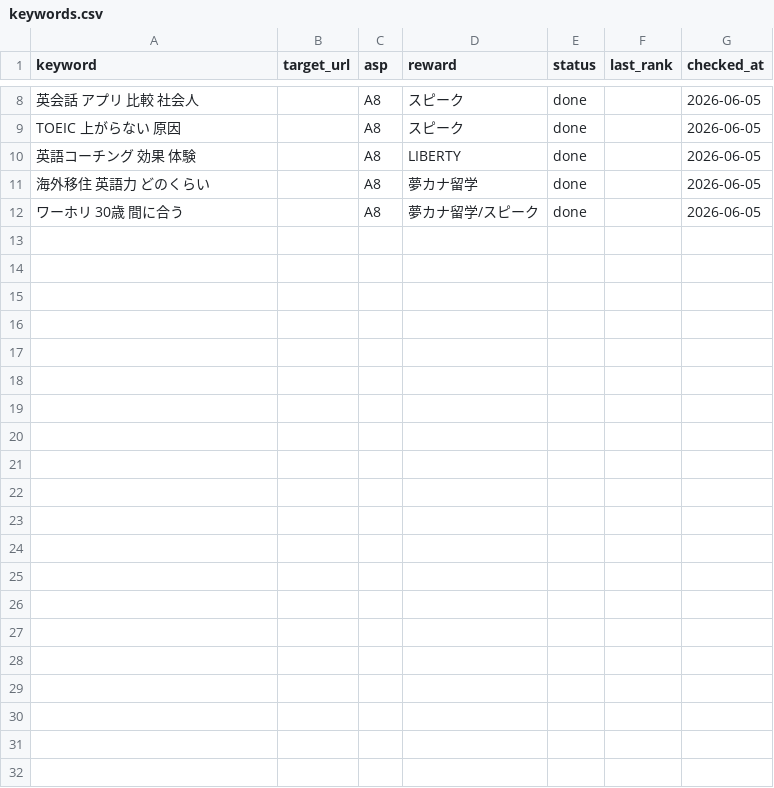
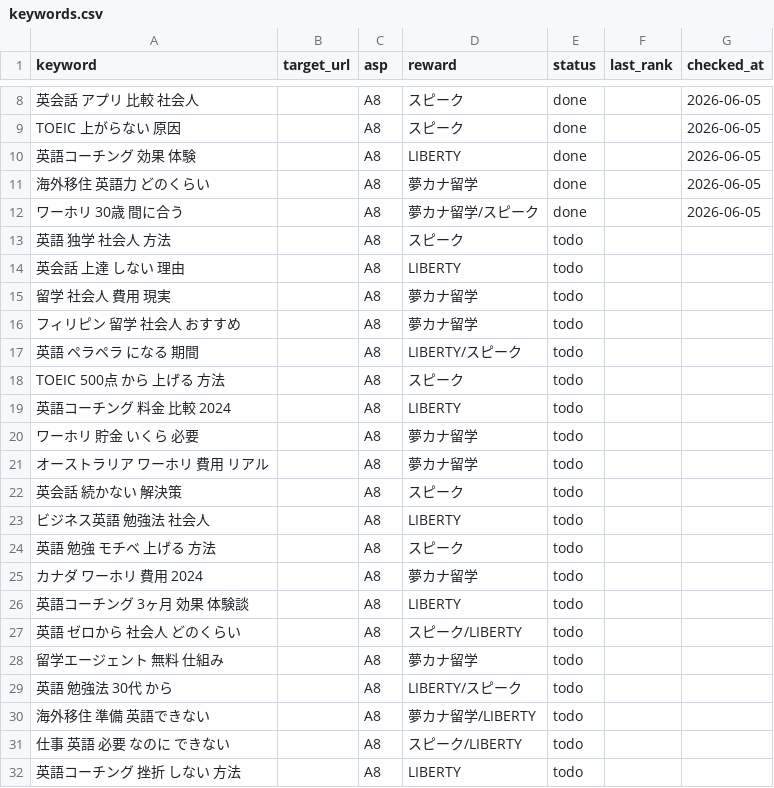
Before and after one commit to rei2342/rei2342.github.io, a CSV file: affiliate-research-engine/playbook/workspace/keywords.csv, drawn as a sheet; only a part is shown, gaps mark what is left out; the diff names each change by its address in the sheet, - before the commit and + after, or states it on an @@ line.

Commit message:
chore: キーワード20件追加（status=todo）

```diff
--- a/affiliate-research-engine/playbook/workspace/keywords.csv
+++ b/affiliate-research-engine/playbook/workspace/keywords.csv
+row 13: 英語 独学 社会人 方法 |  | A8 | スピーク | todo
+row 14: 英会話 上達 しない 理由 |  | A8 | LIBERTY | todo
+row 15: 留学 社会人 費用 現実 |  | A8 | 夢カナ留学 | todo
+row 16: フィリピン 留学 社会人 おすすめ |  | A8 | 夢カナ留学 | todo
+row 17: 英語 ペラペラ になる 期間 |  | A8 | LIBERTY/スピーク | todo
+row 18: TOEIC 500点 から 上げる 方法 |  | A8 | スピーク | todo
+row 19: 英語コーチング 料金 比較 2024 |  | A8 | LIBERTY | todo
+row 20: ワーホリ 貯金 いくら 必要 |  | A8 | 夢カナ留学 | todo
+row 21: オーストラリア ワーホリ 費用 リアル |  | A8 | 夢カナ留学 | todo
+row 22: 英会話 続かない 解決策 |  | A8 | スピーク | todo
+row 23: ビジネス英語 勉強法 社会人 |  | A8 | LIBERTY | todo
+row 24: 英語 勉強 モチベ 上げる 方法 |  | A8 | スピーク | todo
+row 25: カナダ ワーホリ 費用 2024 |  | A8 | 夢カナ留学 | todo
+row 26: 英語コーチング 3ヶ月 効果 体験談 |  | A8 | LIBERTY | todo
+row 27: 英語 ゼロから 社会人 どのくらい |  | A8 | スピーク/LIBERTY | todo
+row 28: 留学エージェント 無料 仕組み |  | A8 | 夢カナ留学 | todo
+row 29: 英語 勉強法 30代 から |  | A8 | LIBERTY/スピーク | todo
+row 30: 海外移住 準備 英語できない |  | A8 | 夢カナ留学/LIBERTY | todo
+row 31: 仕事 英語 必要 なのに できない |  | A8 | スピーク/LIBERTY | todo
+row 32: 英語コーチング 挫折 しない 方法 |  | A8 | LIBERTY | todo
```
